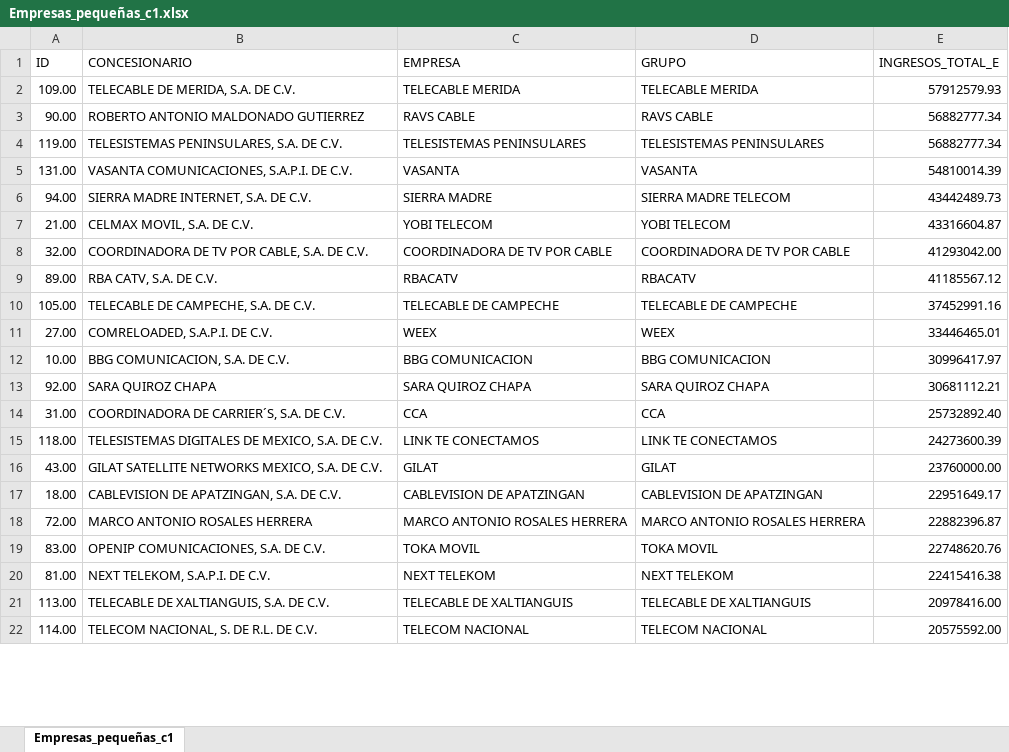
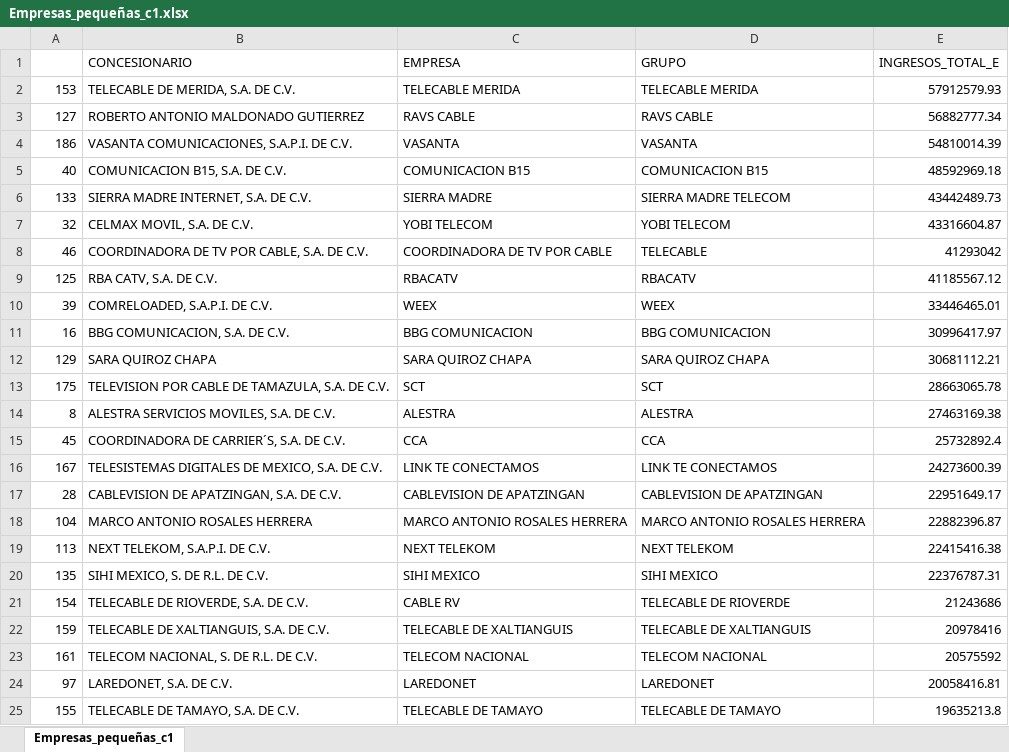
Before and after one commit to RodGuarneros/BiasAnalysis, an Excel workbook: Empresas_pequeñas_c1.xlsx, sheet Empresas_pequeñas_c1, drawn as a sheet; only a part is shown; values as stored, in another font and other column widths than the file's, no borders; removed rows and columns are numbered as before the commit, all else as after; the diff covers the shown part only; the diff names each change by its address in the sheet, - before the commit and + after, or states it on an @@ line.

```diff
--- a/Empresas_pequeñas_c1.xlsx (sheet Empresas_pequeñas_c1)
+++ b/Empresas_pequeñas_c1.xlsx (sheet Empresas_pequeñas_c1)
-A1: ID
+A1: (empty)
-A2: 109.00
+A2: 153
-A3: 90.00
+A3: 127
-row 4: 119.00 | TELESISTEMAS PENINSULARES, S.A. DE C.V. | TELESISTEMAS PENINSULARES | TELESISTEMAS PENINSULARES | 56882777.34
-A4: 131.00
+A4: 186
+row 5: 40 | COMUNICACION B15, S.A. DE C.V. | COMUNICACION B15 | COMUNICACION B15 | 48592969.18
-A6: 94.00
+A6: 133
-A7: 21.00
+A7: 32
-row 8: 32.00 | COORDINADORA DE TV POR CABLE, S.A. DE C.V. | COORDINADORA DE TV POR CABLE | COORDINADORA DE TV POR CABLE | 41293042.00
+row 8: 46 | COORDINADORA DE TV POR CABLE, S.A. DE C.V. | COORDINADORA DE TV POR CABLE | TELECABLE | 41293042
-A9: 89.00
+A9: 125
-row 10: 105.00 | TELECABLE DE CAMPECHE, S.A. DE C.V. | TELECABLE DE CAMPECHE | TELECABLE DE CAMPECHE | 37452991.16
-A10: 27.00
+A10: 39
-A11: 10.00
+A11: 16
-A12: 92.00
+A12: 129
+row 13: 175 | TELEVISION POR CABLE DE TAMAZULA, S.A. DE C.V. | SCT | SCT | 28663065.78
+row 14: 8 | ALESTRA SERVICIOS MOVILES, S.A. DE C.V. | ALESTRA | ALESTRA | 27463169.38
-A15: 31.00
+A15: 45
-E15 (INGRESOS_TOTAL_E): 25732892.40
+E15 (INGRESOS_TOTAL_E): 25732892.4
-A16: 118.00
+A16: 167
-row 16: 43.00 | GILAT SATELLITE NETWORKS MEXICO, S.A. DE C.V. | GILAT | GILAT | 23760000.00
-A17: 18.00
+A17: 28
-A18: 72.00
+A18: 104
-row 19: 83.00 | OPENIP COMUNICACIONES, S.A. DE C.V. | TOKA MOVIL | TOKA MOVIL | 22748620.76
-A19: 81.00
+A19: 113
+row 20: 135 | SIHI MEXICO, S. DE R.L. DE C.V. | SIHI MEXICO | SIHI MEXICO | 22376787.31
+row 21: 154 | TELECABLE DE RIOVERDE, S.A. DE C.V. | CABLE RV | TELECABLE DE RIOVERDE | 21243686
-A22: 113.00
+A22: 159
-E22 (INGRESOS_TOTAL_E): 20978416.00
+E22 (INGRESOS_TOTAL_E): 20978416
-A23: 114.00
+A23: 161
-E23 (INGRESOS_TOTAL_E): 20575592.00
+E23 (INGRESOS_TOTAL_E): 20575592
+row 24: 97 | LAREDONET, S.A. DE C.V. | LAREDONET | LAREDONET | 20058416.81
+row 25: 155 | TELECABLE DE TAMAYO, S.A. DE C.V. | TELECABLE DE TAMAYO | TELECABLE DE TAMAYO | 19635213.8
```
Also changed, not shown: 22 added rows, 3 removed rows and 22 edited cells elsewhere in this sheet, Clusters_totales3.xlsx, Empresas_grandes.xlsx, 14 other files.
